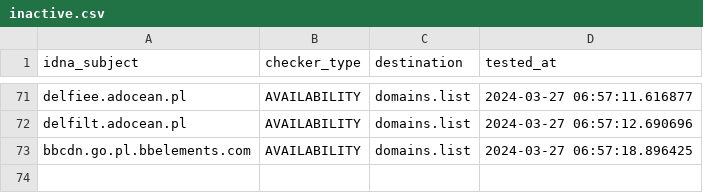
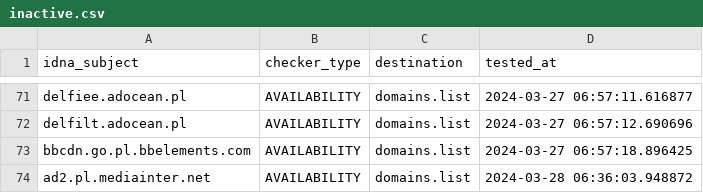
Before and after one commit to Ultimate-Hosts-Blacklist/pl-host-file, a CSV file: .pyfunceble/inactive.csv, drawn as a sheet; only a part is shown, gaps mark what is left out.

```diff
--- a/.pyfunceble/inactive.csv
+++ b/.pyfunceble/inactive.csv
@@ -73 +73,2 @@ delfilt.adocean.pl,AVAILABILITY,domains.list,2024-03-27 06:57:12.690696
 bbcdn.go.pl.bbelements.com,AVAILABILITY,domains.list,2024-03-27 06:57:18.896425
+ad2.pl.mediainter.net,AVAILABILITY,domains.list,2024-03-28 06:36:03.948872
```
Also changed, not shown: 21 other files.
